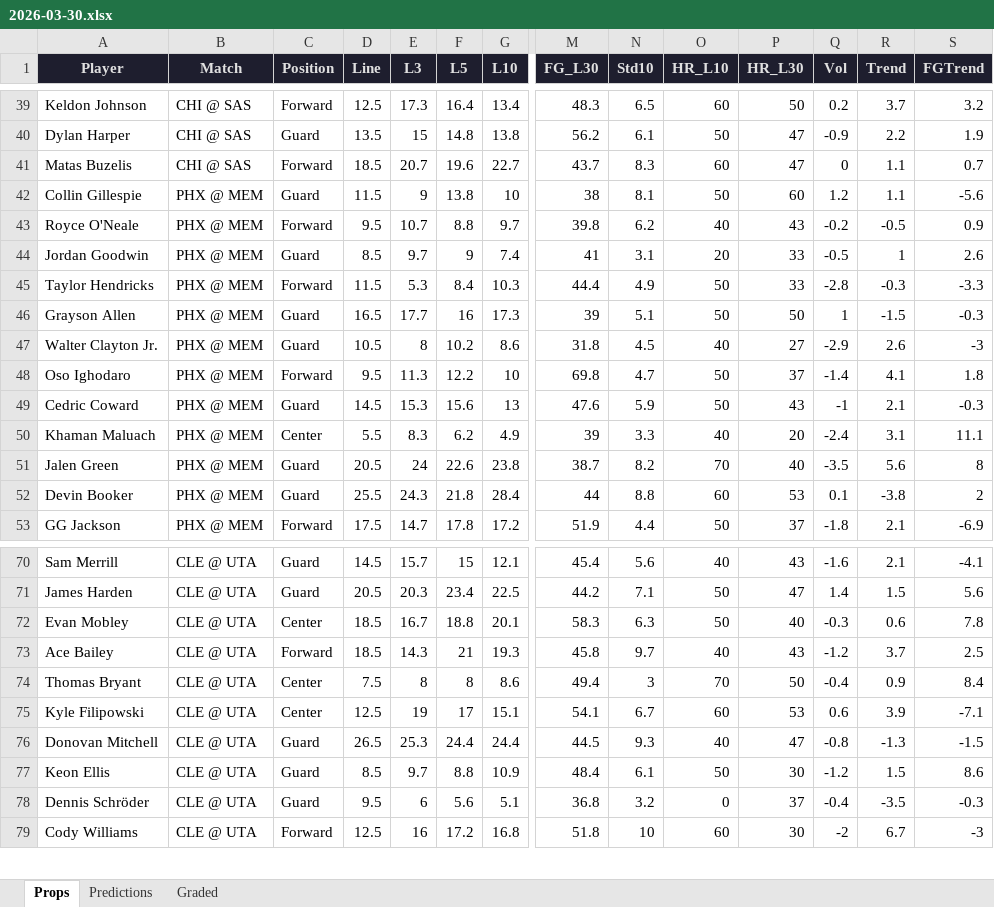
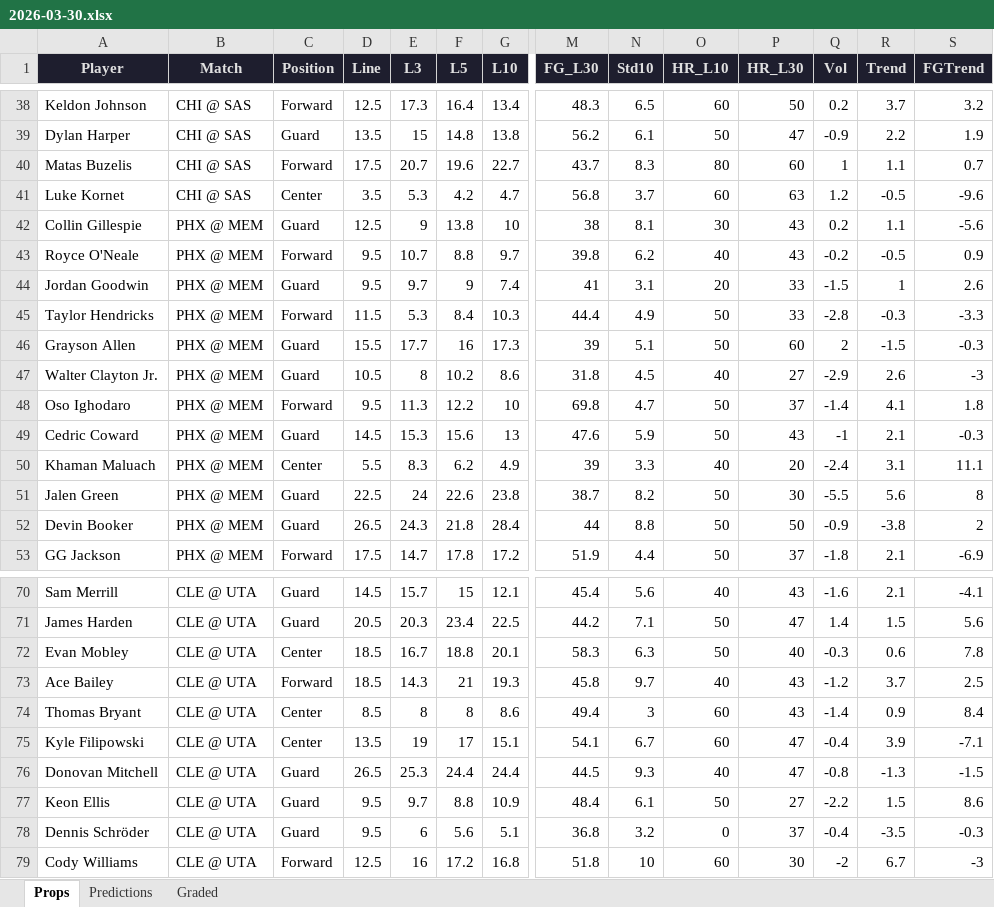
Before and after one commit to iamwerewolf1007/PropEdgeV9.2, an Excel workbook: daily/2026-03-30.xlsx, sheet Props, drawn as a sheet; only a part is shown, gaps mark what is left out; values as stored, in another font and other column widths than the file's, no borders; addresses are those after the commit; rows hold the shown columns only; the diff covers the shown part only; the diff names each change by its address in the sheet, - before the commit and + after, or states it on an @@ line.

```diff
--- a/daily/2026-03-30.xlsx (sheet Props)
+++ b/daily/2026-03-30.xlsx (sheet Props)
-D40 (Line): 18.5
+D40 (Line): 17.5
-O40 (HR_L10): 60
+O40 (HR_L10): 80
-P40 (HR_L30): 47
+P40 (HR_L30): 60
-Q40 (Vol): 0
+Q40 (Vol): 1
+row 41: Luke Kornet | CHI @ SAS | Center | 3.5 | 5.3 | 4.2 | 4.7 | 56.8 | 3.7 | 60 | 63 | 1.2 | -0.5 | -9.6
-D42 (Line): 11.5
+D42 (Line): 12.5
-O42 (HR_L10): 50
+O42 (HR_L10): 30
-P42 (HR_L30): 60
+P42 (HR_L30): 43
-Q42 (Vol): 1.2
+Q42 (Vol): 0.2
-D44 (Line): 8.5
+D44 (Line): 9.5
-Q44 (Vol): -0.5
+Q44 (Vol): -1.5
-D46 (Line): 16.5
+D46 (Line): 15.5
-P46 (HR_L30): 50
+P46 (HR_L30): 60
-Q46 (Vol): 1
+Q46 (Vol): 2
-D51 (Line): 20.5
+D51 (Line): 22.5
-O51 (HR_L10): 70
+O51 (HR_L10): 50
-P51 (HR_L30): 40
+P51 (HR_L30): 30
-Q51 (Vol): -3.5
+Q51 (Vol): -5.5
-D52 (Line): 25.5
+D52 (Line): 26.5
-O52 (HR_L10): 60
+O52 (HR_L10): 50
-P52 (HR_L30): 53
+P52 (HR_L30): 50
-Q52 (Vol): 0.1
+Q52 (Vol): -0.9
-D74 (Line): 7.5
+D74 (Line): 8.5
-O74 (HR_L10): 70
+O74 (HR_L10): 60
-P74 (HR_L30): 50
+P74 (HR_L30): 43
-Q74 (Vol): -0.4
+Q74 (Vol): -1.4
-D75 (Line): 12.5
+D75 (Line): 13.5
-P75 (HR_L30): 53
+P75 (HR_L30): 47
-Q75 (Vol): 0.6
+Q75 (Vol): -0.4
-D77 (Line): 8.5
+D77 (Line): 9.5
-P77 (HR_L30): 30
+P77 (HR_L30): 27
-Q77 (Vol): -1.2
+Q77 (Vol): -2.2
```
Also changed, not shown: 3 added rows, 4 removed rows, 3 moved rows and 21 edited cells elsewhere in this sheet, sheet Predictions, sheet Graded, 5 other files.
